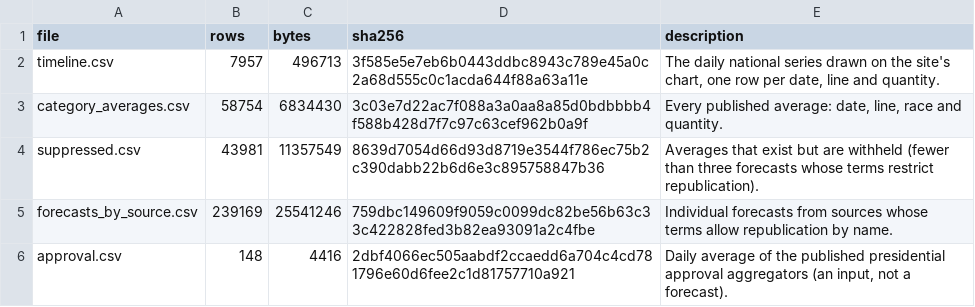
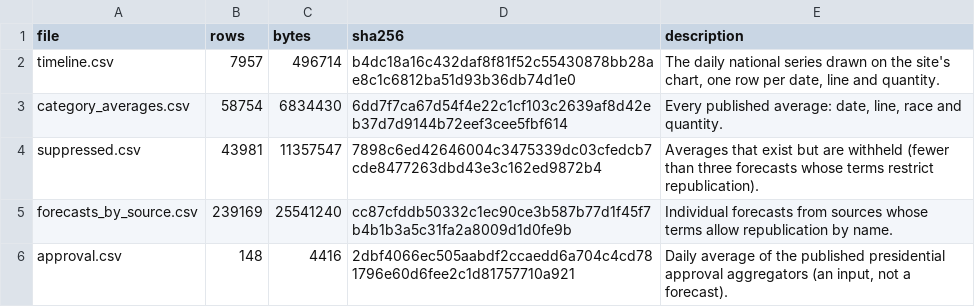
Before and after one commit to kevin-deluca-polisci/KD-website, a CSV file: forecast/archive/2026/files.csv, drawn as a sheet.

```diff
--- a/forecast/archive/2026/files.csv
+++ b/forecast/archive/2026/files.csv
@@ -1,6 +1,6 @@
 file,rows,bytes,sha256,description
-timeline.csv,7957,496713,3f585e5e7eb6b0443ddbc8943c789e45a0c2a68d555c0c1acda644f88a63a11e,"The daily national series drawn on the site's chart, one row per date, line and quantity."
-category_averages.csv,58754,6834430,3c03e7d22ac7f088a3a0aa8a85d0bdbbbb4f588b428d7f7c97c63cef962b0a9f,"Every published average: date, line, race and quantity."
-suppressed.csv,43981,11357549,8639d7054d66d93d8719e3544f786ec75b2c390dabb22b6d6e3c895758847b36,Averages that exist but are withheld (fewer than three forecasts whose terms restrict republication).
-forecasts_by_source.csv,239169,25541246,759dbc149609f9059c0099dc82be56b63c33c422828fed3b82ea93091a2c4fbe,Individual forecasts from sources whose terms allow republication by name.
+timeline.csv,7957,496714,b4dc18a16c432daf8f81f52c55430878bb28ae8c1c6812ba51d93b36db74d1e0,"The daily national series drawn on the site's chart, one row per date, line and quantity."
+category_averages.csv,58754,6834430,6dd7f7ca67d54f4e22c1cf103c2639af8d42eb37d7d9144b72eef3cee5fbf614,"Every published average: date, line, race and quantity."
+suppressed.csv,43981,11357547,7898c6ed42646004c3475339dc03cfedcb7cde8477263dbd43e3c162ed9872b4,Averages that exist but are withheld (fewer than three forecasts whose terms restrict republication).
+forecasts_by_source.csv,239169,25541240,cc87cfddb50332c1ec90ce3b587b77d1f45f7b4b1b3a5c31fa2a8009d1d0fe9b,Individual forecasts from sources whose terms allow republication by name.
 approval.csv,148,4416,2dbf4066ec505aabdf2ccaedd6a704c4cd781796e60d6fee2c1d81757710a921,"Daily average of the published presidential approval aggregators (an input, not a forecast)."
```
Also changed, not shown: forecast/archive/2026/timeline.csv, forecast/data/2026/derived/timeline.csv, 8 other files.
